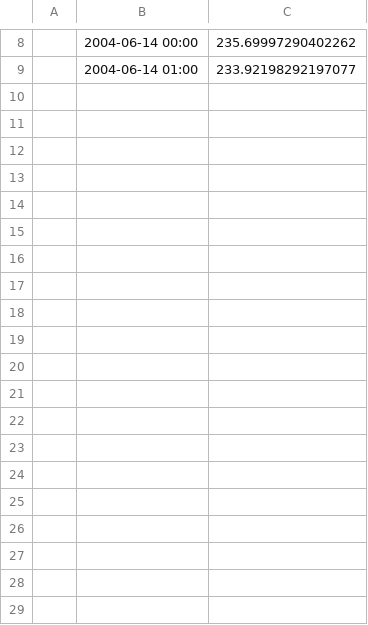
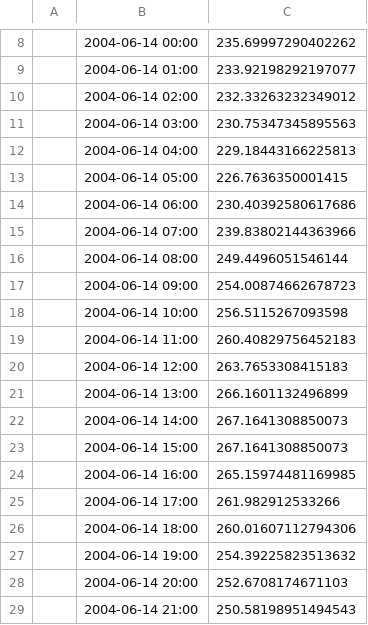
Before and after one commit to Mariolina88/LongWaveRadiationBalance, a CSV file: resources/Output/downwelling_model1.csv, drawn as a sheet; only a part is shown, gaps mark what is left out; the diff covers the shown part only; the diff names each change by its address in the sheet, - before the commit and + after, or states it on an @@ line.

```diff
--- a/resources/Output/downwelling_model1.csv
+++ b/resources/Output/downwelling_model1.csv
+row 10:  | 2004-06-14 02:00 | 232.33263232349012
+row 11:  | 2004-06-14 03:00 | 230.75347345895563
+row 12:  | 2004-06-14 04:00 | 229.18443166225813
+row 13:  | 2004-06-14 05:00 | 226.7636350001415
+row 14:  | 2004-06-14 06:00 | 230.40392580617686
+row 15:  | 2004-06-14 07:00 | 239.83802144363966
+row 16:  | 2004-06-14 08:00 | 249.4496051546144
+row 17:  | 2004-06-14 09:00 | 254.00874662678723
+row 18:  | 2004-06-14 10:00 | 256.5115267093598
+row 19:  | 2004-06-14 11:00 | 260.40829756452183
+row 20:  | 2004-06-14 12:00 | 263.7653308415183
+row 21:  | 2004-06-14 13:00 | 266.1601132496899
+row 22:  | 2004-06-14 14:00 | 267.1641308850073
+row 23:  | 2004-06-14 15:00 | 267.1641308850073
+row 24:  | 2004-06-14 16:00 | 265.15974481169985
+row 25:  | 2004-06-14 17:00 | 261.982912533266
+row 26:  | 2004-06-14 18:00 | 260.01607112794306
+row 27:  | 2004-06-14 19:00 | 254.39225823513632
+row 28:  | 2004-06-14 20:00 | 252.6708174671103
+row 29:  | 2004-06-14 21:00 | 250.58198951494543
```
Also changed, not shown: 27 added rows and 1 edited cell elsewhere in this file, resources/Output/longwave_model1.csv, resources/Output/upwelling_model1.csv, 2 other files.
